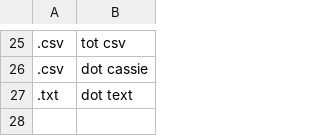
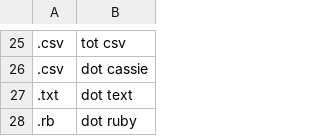
Before and after one commit to NikolaiKircher/knausj_talon, a CSV file: settings/file_extensions.csv, drawn as a sheet; only a part is shown, gaps mark what is left out; the diff names each change by its address in the sheet, - before the commit and + after, or states it on an @@ line.

Commit message:
customize settings

```diff
--- a/settings/file_extensions.csv
+++ b/settings/file_extensions.csv
+row 28: .rb | dot ruby
```
Also changed, not shown: 2 other files.
